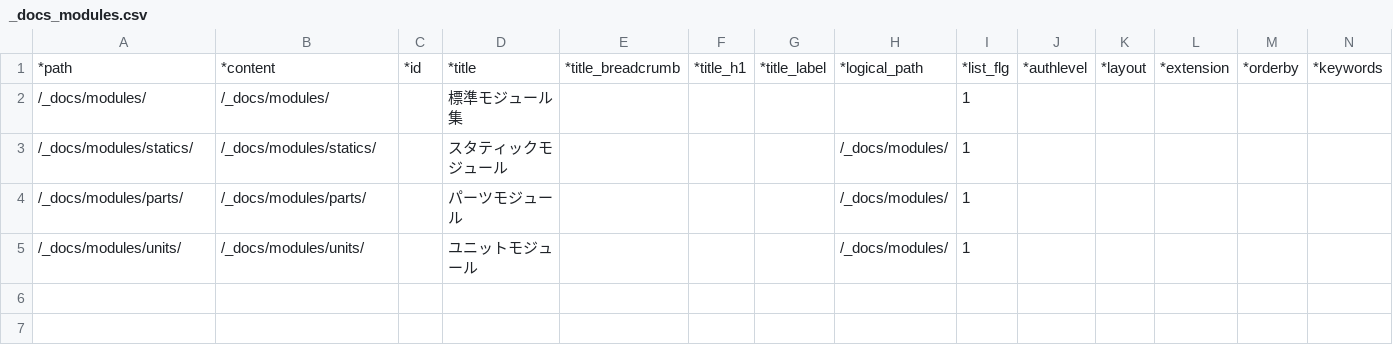
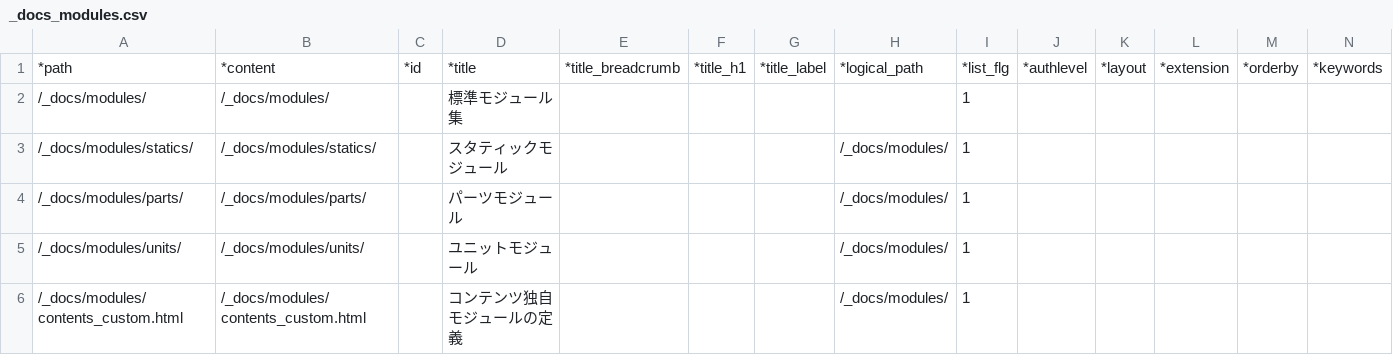
Before and after one commit to tomk79/PxFW-1.x, a CSV file: htdocs/_PX/sitemaps/_docs_modules.csv, drawn as a sheet; only a part is shown; rows hold the shown columns only; the diff names each change by its address in the sheet, - before the commit and + after, or states it on an @@ line.

```diff
--- a/htdocs/_PX/sitemaps/_docs_modules.csv
+++ b/htdocs/_PX/sitemaps/_docs_modules.csv
+row 6: /_docs/modules/contents_custom.html | /_docs/modules/contents_custom.html |  | コンテンツ独自モジュールの定義 |  |  |  | /_docs/modules/ | 1
```
Also changed, not shown: 7 other files.
